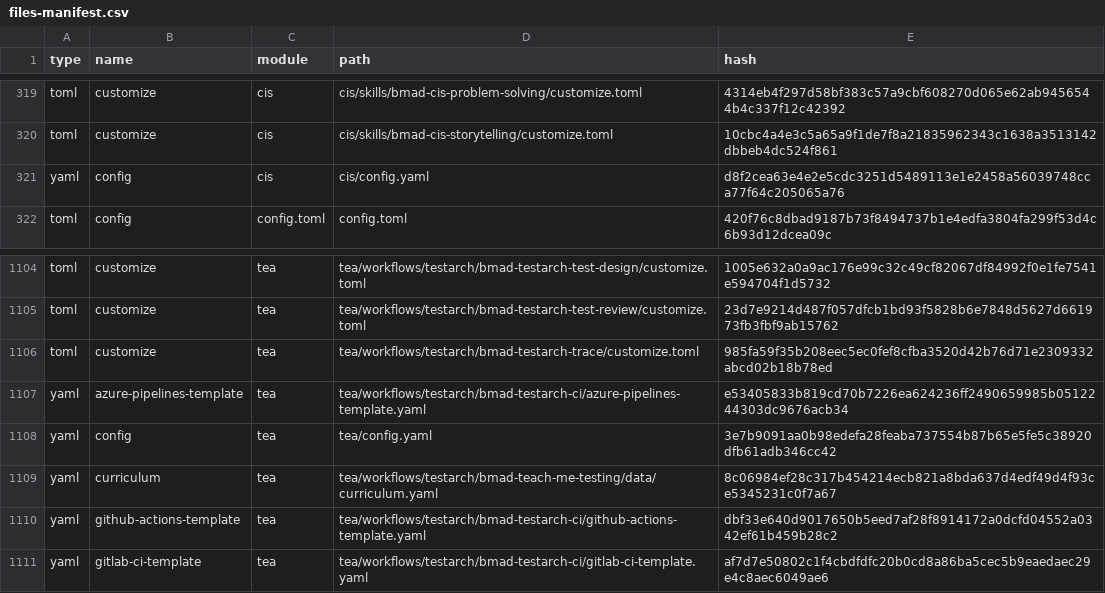
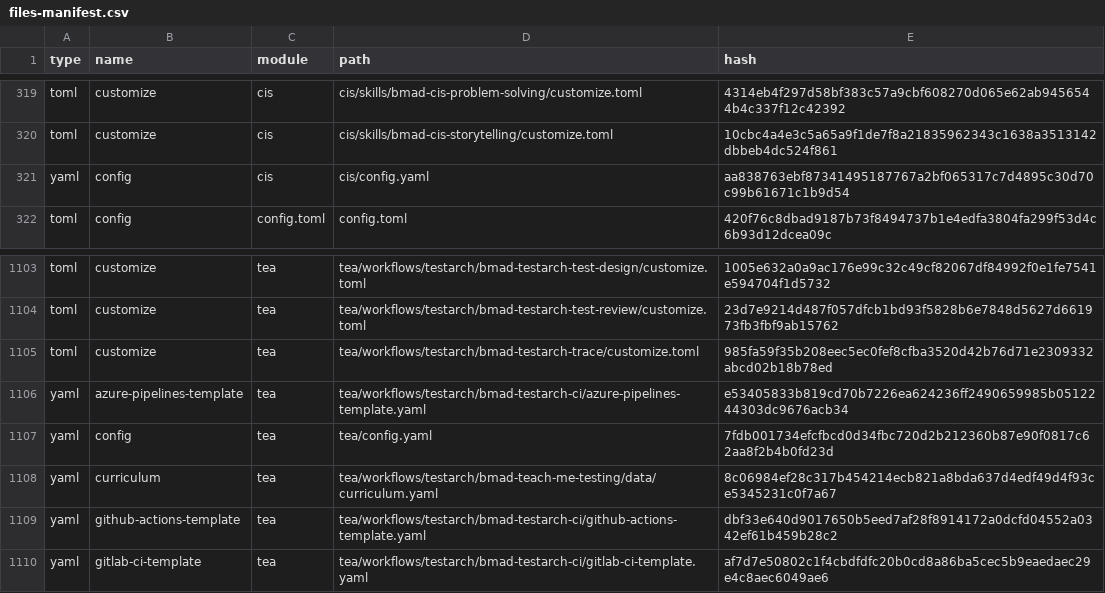
Before and after one commit to matejvida/HRS_WRTC_web, a CSV file: _bmad/_config/files-manifest.csv, drawn as a sheet; only a part is shown, gaps mark what is left out; the diff covers the shown part only.

```diff
--- a/_bmad/_config/files-manifest.csv
+++ b/_bmad/_config/files-manifest.csv
@@ -320,3 +320,3 @@ type,name,module,path,hash
 "toml","customize","cis","cis/skills/bmad-cis-storytelling/customize.toml","10cbc4a4e3c5a65a9f1de7f8a21835962343c1638a3513142dbbeb4dc524f861"
-"yaml","config","cis","cis/config.yaml","d8f2cea63e4e2e5cdc3251d5489113e1e2458a56039748cca77f64c205065a76"
+"yaml","config","cis","cis/config.yaml","aa838763ebf87341495187767a2bf065317c7d4895c30d70c99b61671c1b9d54"
 "toml","config","config.toml","config.toml","420f76c8dbad9187b73f8494737b1e4edfa3804fa299f53d4c6b93d12dcea09c"
@@ -1107,3 +1106,3 @@ type,name,module,path,hash
 "yaml","azure-pipelines-template","tea","tea/workflows/testarch/bmad-testarch-ci/azure-pipelines-template.yaml","e53405833b819cd70b7226ea624236ff2490659985b0512244303dc9676acb34"
-"yaml","config","tea","tea/config.yaml","3e7b9091aa0b98edefa28feaba737554b87b65e5fe5c38920dfb61adb346cc42"
+"yaml","config","tea","tea/config.yaml","7fdb001734efcfbcd0d34fbc720d2b212360b87e90f0817c62aa8f2b4b0fd23d"
 "yaml","curriculum","tea","tea/workflows/testarch/bmad-teach-me-testing/data/curriculum.yaml","8c06984ef28c317b454214ecb821a8bda637d4edf49d4f93ce5345231c0f7a67"
```
Also changed, not shown: 1 removed row and 5 edited cells elsewhere in this file, 7 other files.
